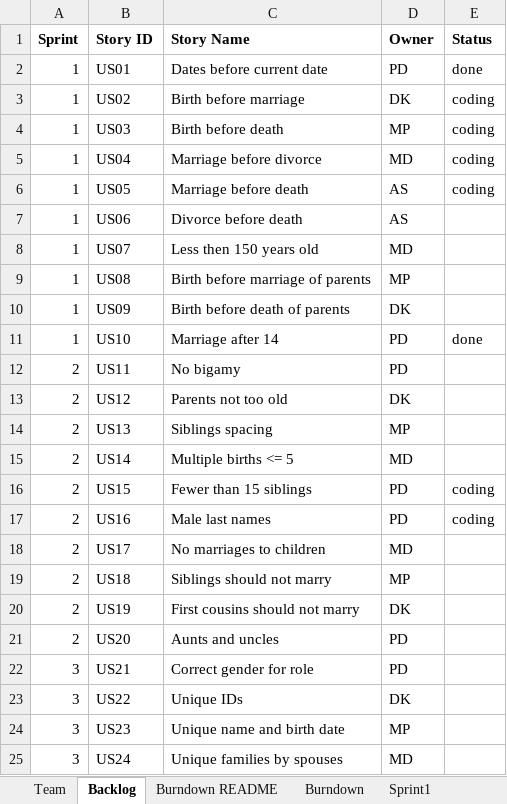
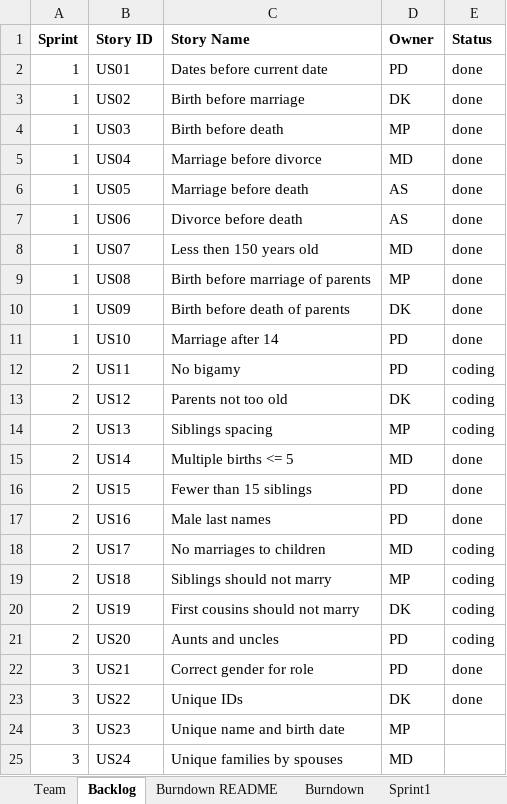
Before and after one commit to MKP21/Gedcom-Parser-CS555, an Excel workbook: ASDKMDMPPD.xlsx, sheet Backlog, drawn as a sheet; only a part is shown; values as stored, in another font and other column widths than the file's, no borders; the diff covers the shown part only; the diff names each change by its address in the sheet, - before the commit and + after, or states it on an @@ line.

```diff
--- a/ASDKMDMPPD.xlsx (sheet Backlog)
+++ b/ASDKMDMPPD.xlsx (sheet Backlog)
-E3:E6 (Status): coding
+E3:E6 (Status): done
-E7:E10 (Status): (empty)
+E7:E10 (Status): done
-E12:E14 (Status): (empty)
+E12:E14 (Status): coding
-E15 (Status): (empty)
+E15 (Status): done
-E16:E17 (Status): coding
+E16:E17 (Status): done
-E18:E21 (Status): (empty)
+E18:E21 (Status): coding
-E22:E23 (Status): (empty)
+E22:E23 (Status): done
```
Also changed, not shown: 3 edited cells elsewhere in this sheet, sheet Sprint1, sheet Burndown README, sheet Burndown, sheet Sprint2, sheet Sprint3, charts or pictures.
